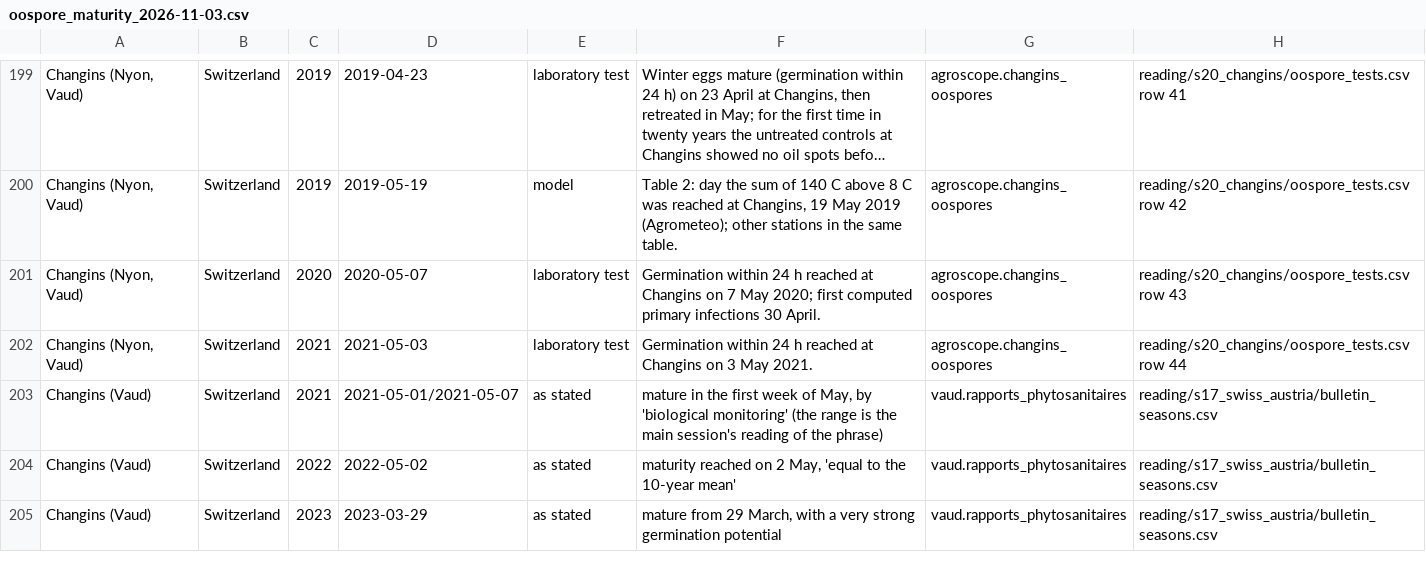
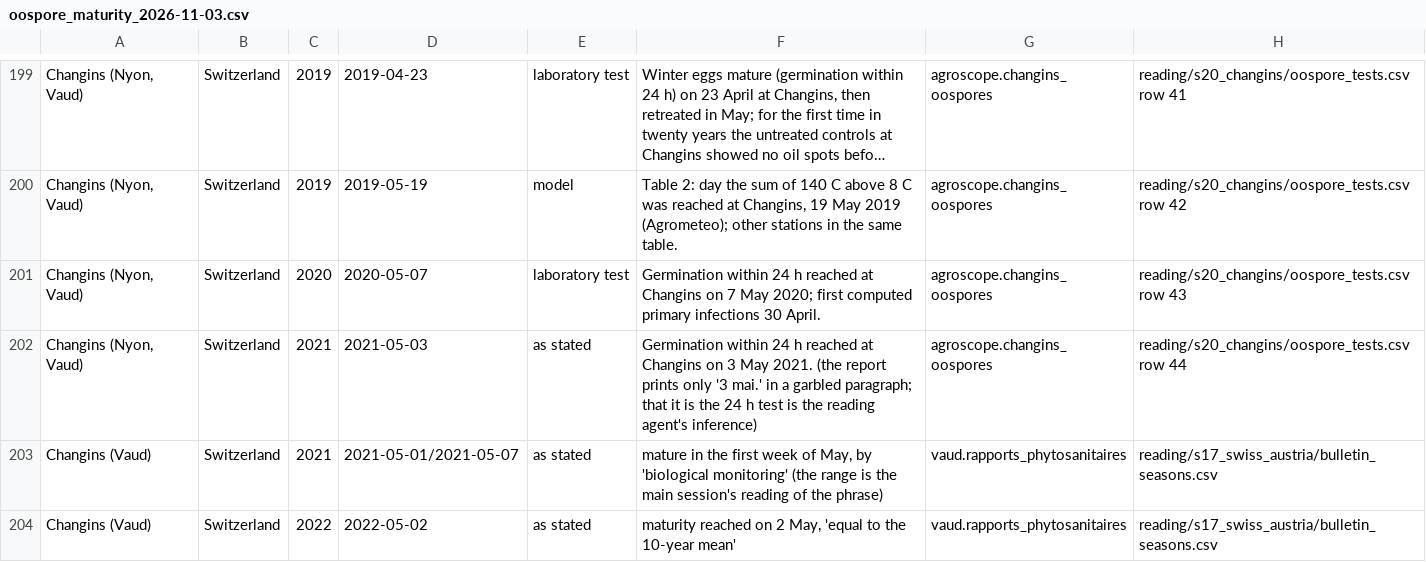
Before and after one commit to christomaszewski/formularium, a CSV file: literature/oospore_maturity_2026-11-03.csv, drawn as a sheet; only a part is shown, gaps mark what is left out; the shorter side is filled out with more unchanged rows; long unchanged cells end in …; the diff names each change by its address in the sheet, - before the commit and + after, or states it on an @@ line.

```diff
--- a/literature/oospore_maturity_2026-11-03.csv
+++ b/literature/oospore_maturity_2026-11-03.csv
-E202: laboratory test
+E202: as stated
-F202: …May 2021.
+F202: …May 2021. (the report prints only '3 mai.' in a garbled paragraph; that it is the 24 h test is the reading agent's inference)
```
Also changed, not shown: 16 other files.
